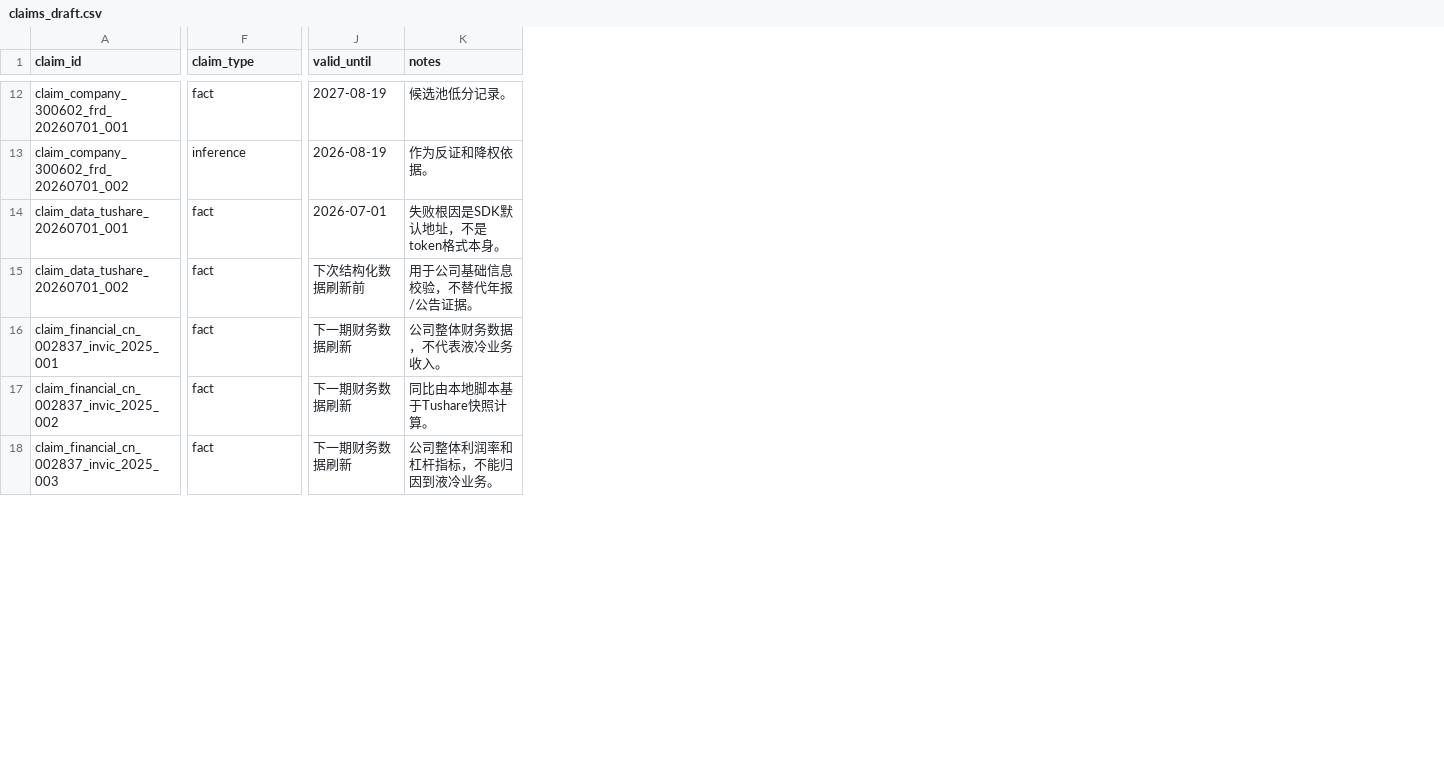
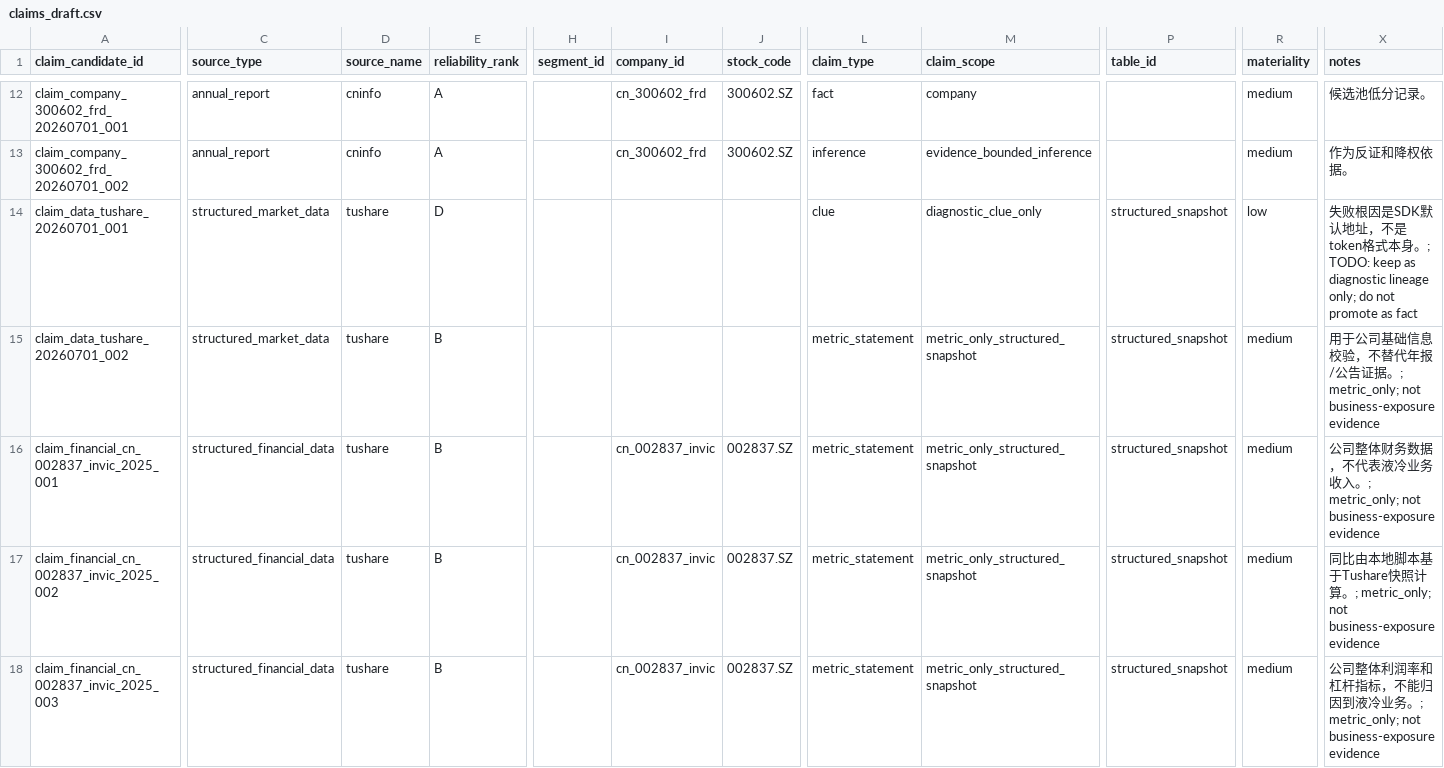
Before and after one commit to chaoranq2000-crypto/03_Investment_System, a CSV file: data/manifests/claims_draft.csv, drawn as a sheet; only a part is shown, gaps mark what is left out; removed rows and columns are numbered as before the commit, all else as after; the diff covers the shown part only; the diff names each change by its address in the sheet, - before the commit and + after, or states it on an @@ line.

Commit message:
p1.6 b1: migrate evidence manifests to contract

```diff
--- a/data/manifests/claims_draft.csv
+++ b/data/manifests/claims_draft.csv
+column C (source_type), rows 12-18: annual_report | annual_report | structured_market_data | structured_market_data | structured_financial_data | structured_financial_data | structured_financial_data
+column D (source_name), rows 12-18: cninfo | cninfo | tushare | tushare | tushare | tushare | tushare
+column E (reliability_rank), rows 12-18: A | A | D | B | B | B | B
+column H (segment_id), empty
+column I (company_id), rows 12-18: cn_300602_frd | cn_300602_frd |  |  | cn_002837_invic | cn_002837_invic | cn_002837_invic
+column J (stock_code), rows 12-18: 300602.SZ | 300602.SZ |  |  | 002837.SZ | 002837.SZ | 002837.SZ
+column M (claim_scope), rows 12-18: company | evidence_bounded_inference | diagnostic_clue_only | metric_only_structured_snapshot | metric_only_structured_snapshot | metric_only_structured_snapshot | metric_only_structured_snapshot
+column P (table_id), rows 14-18: all structured_snapshot
-column J (valid_until), rows 12-18: 2027-08-19 | 2026-08-19 | 2026-07-01 | 下次结构化数据刷新前 | 下一期财务数据刷新 | 下一期财务数据刷新 | 下一期财务数据刷新
+column R (materiality), rows 12-18: medium | medium | low | medium | medium | medium | medium
-A1: claim_id
+A1: claim_candidate_id
-L14 (claim_type): fact
+L14 (claim_type): clue
-X14 (notes): …式本身。
+X14 (notes): …式本身。; TODO: keep as diagnostic lineage only; do not promote as fact
-L15:L18 (claim_type): fact
+L15:L18 (claim_type): metric_statement
-X15 (notes): 用于公司基础信息校验，不替代年报/公告证据。
+X15 (notes): 用于公司基础信息校验，不替代年报/公告证据。; metric_only; not business-exposure evidence
-X16 (notes): 公司整体财务数据，不代表液冷业务收入。
+X16 (notes): 公司整体财务数据，不代表液冷业务收入。; metric_only; not business-exposure evidence
-X17 (notes): 同比由本地脚本基于Tushare快照计算。
+X17 (notes): 同比由本地脚本基于Tushare快照计算。; metric_only; not business-exposure evidence
-X18 (notes): …冷业务。
+X18 (notes): …冷业务。; metric_only; not business-exposure evidence
```
Also changed, not shown: 5 added columns and 11 edited cells elsewhere in this file, 10 other files.
